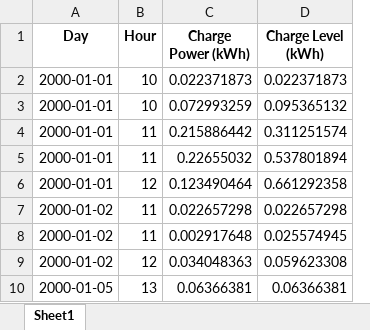
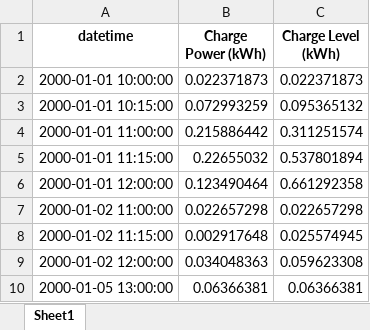
Before and after one commit to landerverhoeven/IPE2025, an Excel workbook: results/charge_schedule.xlsx, sheet Sheet1, drawn as a sheet; only a part is shown; values as stored, in another font and other column widths than the file's, no borders; removed rows and columns are numbered as before the commit, all else as after; the diff names each change by its address in the sheet, - before the commit and + after, or states it on an @@ line.

```diff
--- a/results/charge_schedule.xlsx (sheet Sheet1)
+++ b/results/charge_schedule.xlsx (sheet Sheet1)
-column A (Day), rows 2-10: 2000-01-01 | 2000-01-01 | 2000-01-01 | 2000-01-01 | 2000-01-01 | 2000-01-02 | 2000-01-02 | 2000-01-02 | 2000-01-05
-column B (Hour), rows 2-10: 10 | 10 | 11 | 11 | 12 | 11 | 11 | 12 | 13
+column A (datetime), rows 2-10: 2000-01-01 10:00:00 | 2000-01-01 10:15:00 | 2000-01-01 11:00:00 | 2000-01-01 11:15:00 | 2000-01-01 12:00:00 | 2000-01-02 11:00:00 | 2000-01-02 11:15:00 | 2000-01-02 12:00:00 | 2000-01-05 13:00:00
```
Also changed, not shown: results/end_of_day_charge_levels.xlsx, 3 other files.
